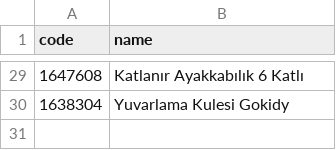
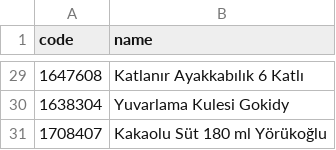
Before and after one commit to deimnegric/bimkod, a CSV file: pipeline/catalog_source/corrections.csv, drawn as a sheet; only a part is shown, gaps mark what is left out; the diff names each change by its address in the sheet, - before the commit and + after, or states it on an @@ line.

```diff
--- a/pipeline/catalog_source/corrections.csv
+++ b/pipeline/catalog_source/corrections.csv
+row 31: 1708407 | Kakaolu Süt 180 ml Yörükoğlu
```
Also changed, not shown: 5 other files.
